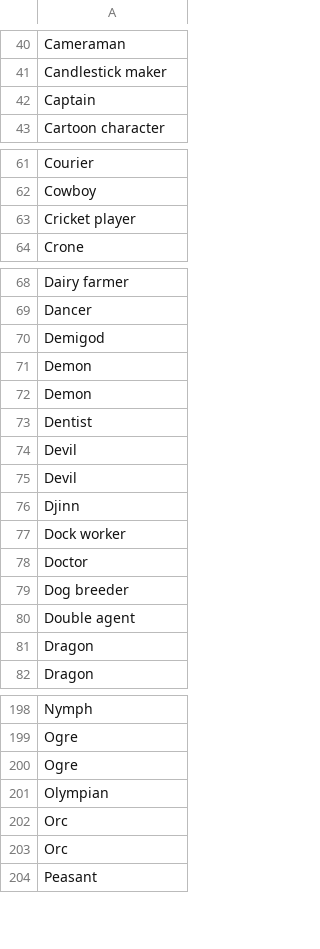
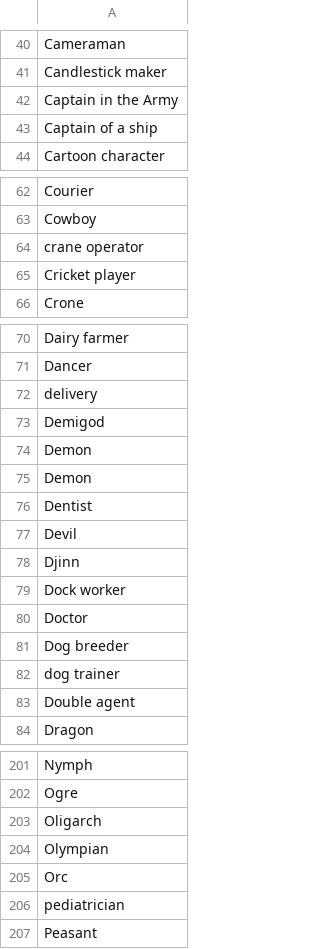
Before and after one commit to pleabargain/Sokkyo, a CSV file: Assets/Word Lists/Character.csv, drawn as a sheet; only a part is shown, gaps mark what is left out; the diff covers the shown part only.

Commit message:
Update Character.csv more updates

```diff
--- a/Assets/Word Lists/Character.csv
+++ b/Assets/Word Lists/Character.csv
@@ -41,3 +41,4 @@ Cameraman
 Candlestick maker
-Captain
+Captain in the Army
+Captain of a ship
 Cartoon character
@@ -62,2 +63,3 @@ Courier
 Cowboy
+crane operator
 Cricket player
@@ -69,2 +71,3 @@ Dairy farmer
 Dancer
+delivery
 Demigod
@@ -74,3 +77,2 @@ Dentist
 Devil
-Devil
 Djinn
@@ -79,4 +81,4 @@ Doctor
 Dog breeder
+dog trainer
 Double agent
-Dragon
 Dragon
@@ -199,6 +202,6 @@ Nymph
 Ogre
-Ogre
+Oligarch
 Olympian
 Orc
-Orc
+pediatrician
 Peasant
```
Also changed, not shown: 3 added rows, 1 removed row and 1 edited cell elsewhere in this file.
